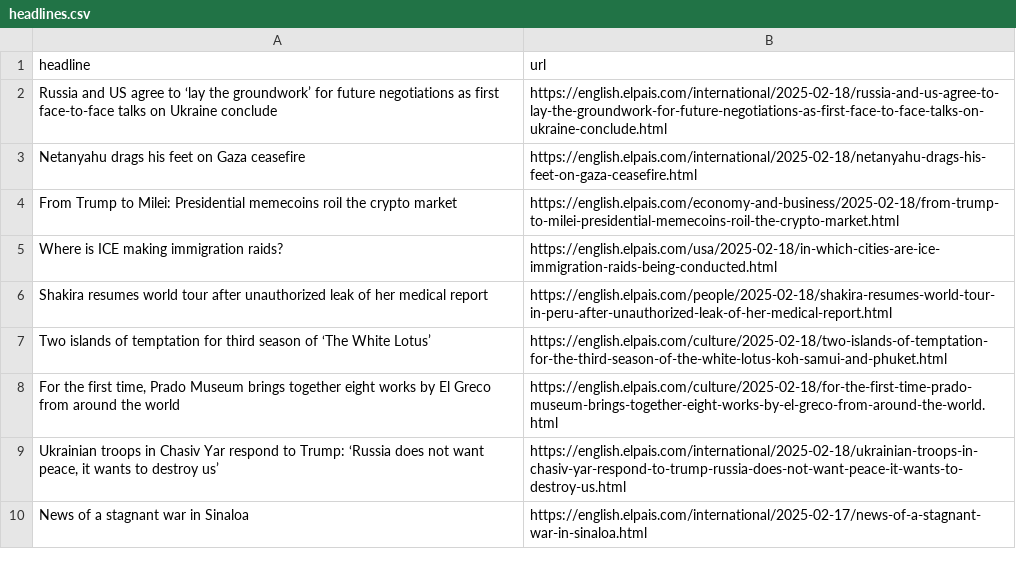
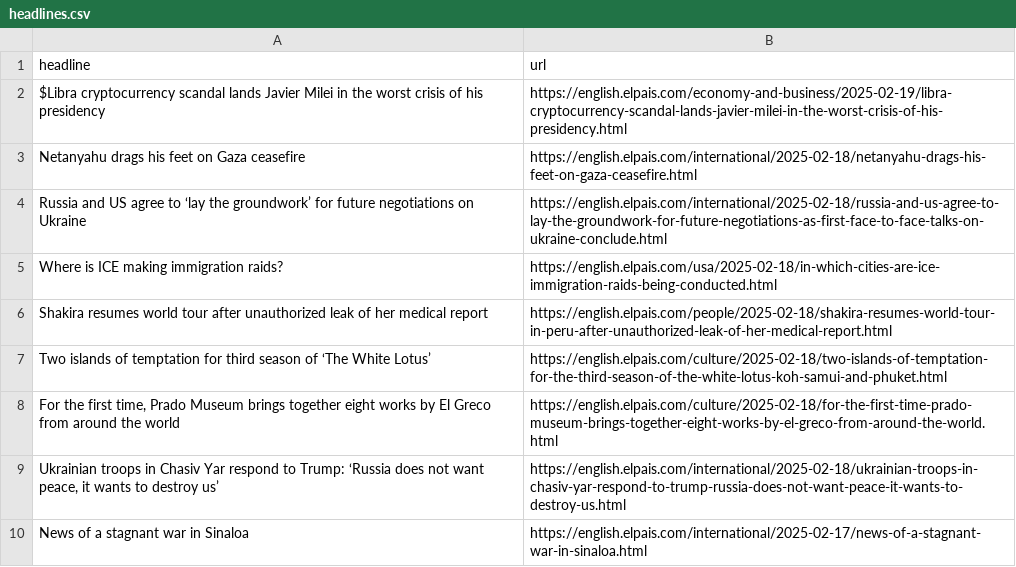
Before and after one commit to JSorrell99/el-pais-autoscraper, a CSV file: headlines.csv, drawn as a sheet; only a part is shown.

```diff
--- a/headlines.csv
+++ b/headlines.csv
@@ -1,5 +1,5 @@
 headline,url
-Russia and US agree to ‘lay the groundwork’ for future negotiations as first face-to-face talks on Ukraine conclude,https://english.elpais.com/international/2025-02-18/russia-and-us-agree-to-lay-the-groundwork-for-future-negotiations-as-first-face-to-face-talks-on-ukraine-conclude.html
+$Libra cryptocurrency scandal lands Javier Milei in the worst crisis of his presidency,https://english.elpais.com/economy-and-business/2025-02-19/libra-cryptocurrency-scandal-lands-javier-milei-in-the-worst-crisis-of-his-presidency.html
 Netanyahu drags his feet on Gaza ceasefire,https://english.elpais.com/international/2025-02-18/netanyahu-drags-his-feet-on-gaza-ceasefire.html
-From Trump to Milei: Presidential memecoins roil the crypto market,https://english.elpais.com/economy-and-business/2025-02-18/from-trump-to-milei-presidential-memecoins-roil-the-crypto-market.html
+Russia and US agree to ‘lay the groundwork’ for future negotiations on Ukraine,https://english.elpais.com/international/2025-02-18/russia-and-us-agree-to-lay-the-groundwork-for-future-negotiations-as-first-face-to-face-talks-on-ukraine-conclude.html
 Where is ICE making immigration raids?,https://english.elpais.com/usa/2025-02-18/in-which-cities-are-ice-immigration-raids-being-conducted.html
```
